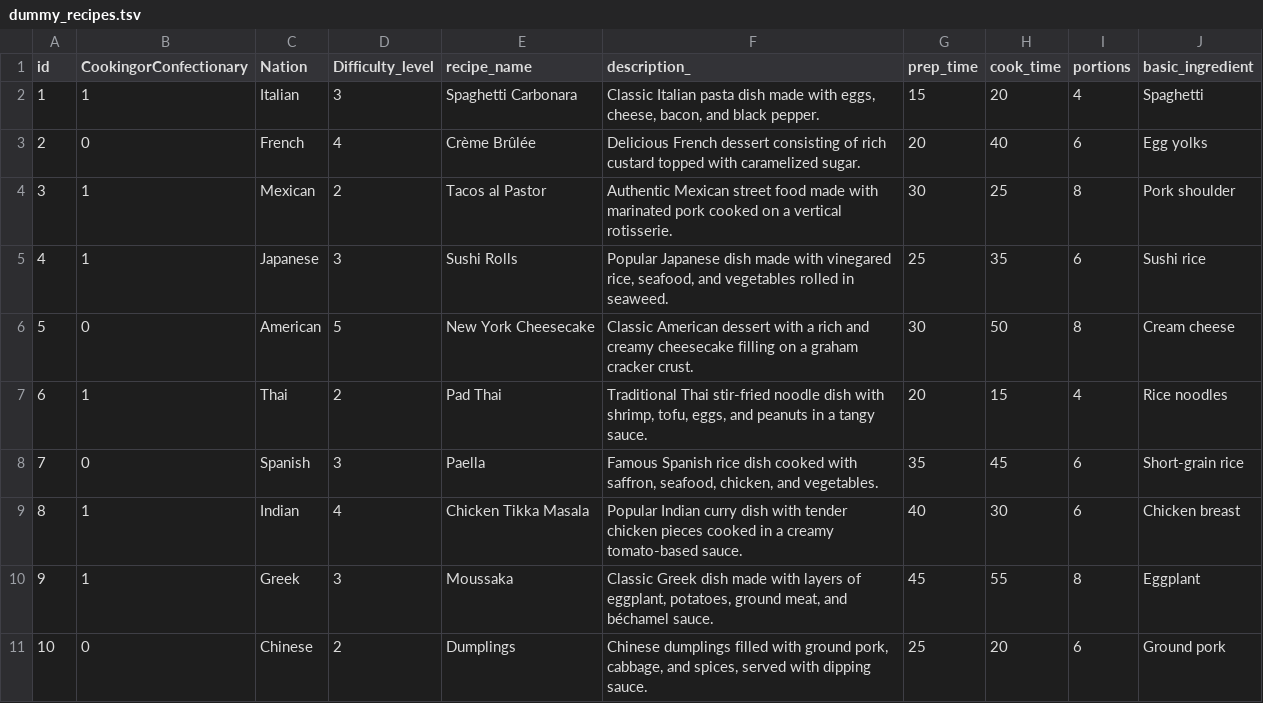
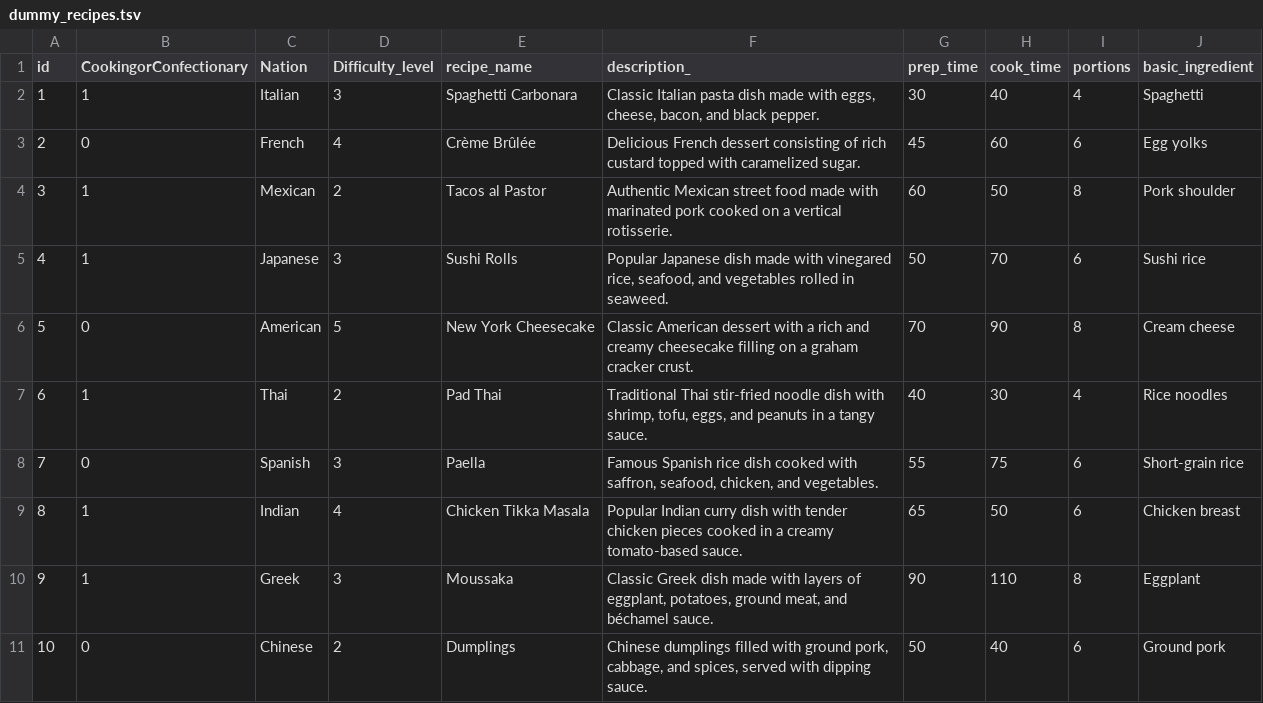
Before and after one commit to MichaelAngelos/Recipes, a TSV file: backend/dummy_data/dummy_recipes.tsv, drawn as a sheet.

Commit message:
Updated dummy data

```diff
--- a/backend/dummy_data/dummy_recipes.tsv
+++ b/backend/dummy_data/dummy_recipes.tsv
@@ -1,11 +1,11 @@
 id	CookingorConfectionary	Nation	Difficulty_level	recipe_name	description_	prep_time	cook_time	portions	basic_ingredient
-1	1	Italian	3	Spaghetti Carbonara	Classic Italian pasta dish made with eggs, cheese, bacon, and black pepper.	15	20	4	Spaghetti
-2	0	French	4	Crème Brûlée	Delicious French dessert consisting of rich custard topped with caramelized sugar.	20	40	6	Egg yolks
-3	1	Mexican	2	Tacos al Pastor	Authentic Mexican street food made with marinated pork cooked on a vertical rotisserie.	30	25	8	Pork shoulder
-4	1	Japanese	3	Sushi Rolls	Popular Japanese dish made with vinegared rice, seafood, and vegetables rolled in seaweed.	25	35	6	Sushi rice
-5	0	American	5	New York Cheesecake	Classic American dessert with a rich and creamy cheesecake filling on a graham cracker crust.	30	50	8	Cream cheese
-6	1	Thai	2	Pad Thai	Traditional Thai stir-fried noodle dish with shrimp, tofu, eggs, and peanuts in a tangy sauce.	20	15	4	Rice noodles
-7	0	Spanish	3	Paella	Famous Spanish rice dish cooked with saffron, seafood, chicken, and vegetables.	35	45	6	Short-grain rice
-8	1	Indian	4	Chicken Tikka Masala	Popular Indian curry dish with tender chicken pieces cooked in a creamy tomato-based sauce.	40	30	6	Chicken breast
-9	1	Greek	3	Moussaka	Classic Greek dish made with layers of eggplant, potatoes, ground meat, and béchamel sauce.	45	55	8	Eggplant
-10	0	Chinese	2	Dumplings	Chinese dumplings filled with ground pork, cabbage, and spices, served with dipping sauce.	25	20	6	Ground pork
+1	1	Italian	3	Spaghetti Carbonara	Classic Italian pasta dish made with eggs, cheese, bacon, and black pepper.	30	40	4	Spaghetti
+2	0	French	4	Crème Brûlée	Delicious French dessert consisting of rich custard topped with caramelized sugar.	45	60	6	Egg yolks
+3	1	Mexican	2	Tacos al Pastor	Authentic Mexican street food made with marinated pork cooked on a vertical rotisserie.	60	50	8	Pork shoulder
+4	1	Japanese	3	Sushi Rolls	Popular Japanese dish made with vinegared rice, seafood, and vegetables rolled in seaweed.	50	70	6	Sushi rice
+5	0	American	5	New York Cheesecake	Classic American dessert with a rich and creamy cheesecake filling on a graham cracker crust.	70	90	8	Cream cheese
+6	1	Thai	2	Pad Thai	Traditional Thai stir-fried noodle dish with shrimp, tofu, eggs, and peanuts in a tangy sauce.	40	30	4	Rice noodles
+7	0	Spanish	3	Paella	Famous Spanish rice dish cooked with saffron, seafood, chicken, and vegetables.	55	75	6	Short-grain rice
+8	1	Indian	4	Chicken Tikka Masala	Popular Indian curry dish with tender chicken pieces cooked in a creamy tomato-based sauce.	65	50	6	Chicken breast
+9	1	Greek	3	Moussaka	Classic Greek dish made with layers of eggplant, potatoes, ground meat, and béchamel sauce.	90	110	8	Eggplant
+10	0	Chinese	2	Dumplings	Chinese dumplings filled with ground pork, cabbage, and spices, served with dipping sauce.	50	40	6	Ground pork
```
